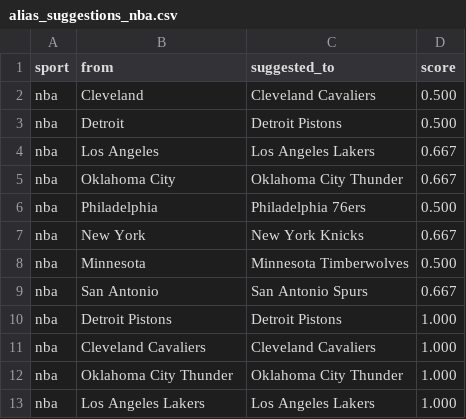
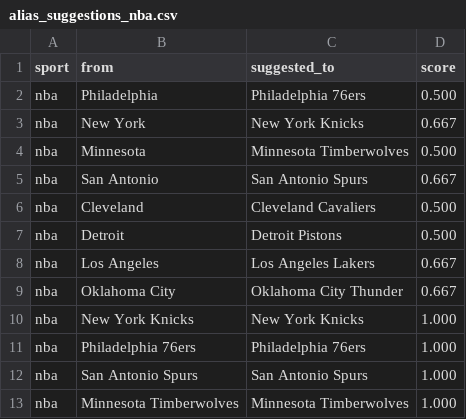
Before and after one commit to cterpening/What_Channel_Is_The_Game, a CSV file: alias_suggestions_nba.csv, drawn as a sheet.

```diff
--- a/alias_suggestions_nba.csv
+++ b/alias_suggestions_nba.csv
@@ -1,2 +1,6 @@
 sport,from,suggested_to,score
+nba,Philadelphia,Philadelphia 76ers,0.500
+nba,New York,New York Knicks,0.667
+nba,Minnesota,Minnesota Timberwolves,0.500
+nba,San Antonio,San Antonio Spurs,0.667
 nba,Cleveland,Cleveland Cavaliers,0.500
@@ -5,9 +9,5 @@ nba,Los Angeles,Los Angeles Lakers,0.667
 nba,Oklahoma City,Oklahoma City Thunder,0.667
-nba,Philadelphia,Philadelphia 76ers,0.500
-nba,New York,New York Knicks,0.667
-nba,Minnesota,Minnesota Timberwolves,0.500
-nba,San Antonio,San Antonio Spurs,0.667
-nba,Detroit Pistons,Detroit Pistons,1.000
-nba,Cleveland Cavaliers,Cleveland Cavaliers,1.000
-nba,Oklahoma City Thunder,Oklahoma City Thunder,1.000
-nba,Los Angeles Lakers,Los Angeles Lakers,1.000
+nba,New York Knicks,New York Knicks,1.000
+nba,Philadelphia 76ers,Philadelphia 76ers,1.000
+nba,San Antonio Spurs,San Antonio Spurs,1.000
+nba,Minnesota Timberwolves,Minnesota Timberwolves,1.000
```
Also changed, not shown: 3 other files.
